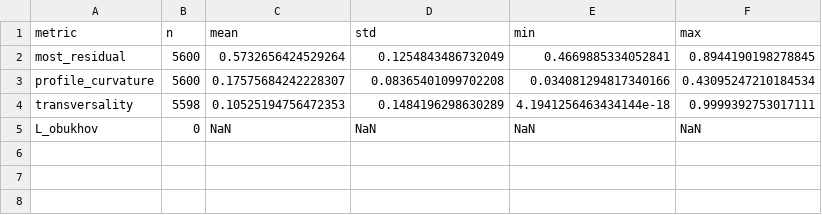
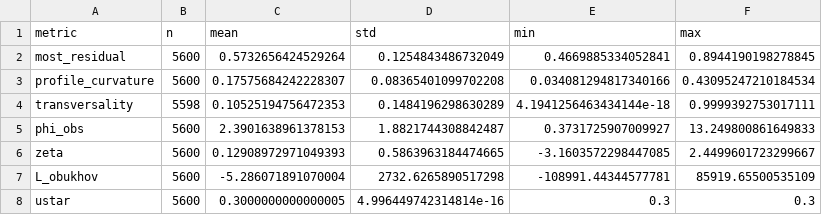
Before and after one commit to DavidEngland/AtmosphericSlowManifold.jl, a CSV file: reports/generated/campaign_exports/csv/bllast_stats.csv, drawn as a sheet.

```diff
--- a/reports/generated/campaign_exports/csv/bllast_stats.csv
+++ b/reports/generated/campaign_exports/csv/bllast_stats.csv
@@ -4,2 +4,5 @@ profile_curvature,5600,0.17575684242228307,0.08365401099702208,0.034081294817340
 transversality,5598,0.10525194756472353,0.1484196298630289,4.1941256463434144e-18,0.9999392753017111
-L_obukhov,0,NaN,NaN,NaN,NaN
+phi_obs,5600,2.3901638961378153,1.8821744308842487,0.3731725907009927,13.249800861649833
+zeta,5600,0.12908972971049393,0.5863963184474665,-3.1603572298447085,2.4499601723299667
+L_obukhov,5600,-5.286071891070004,2732.6265890517298,-108991.44344577781,85919.65500535109
+ustar,5600,0.3000000000000005,4.996449742314814e-16,0.3,0.3
```
Also changed, not shown: reports/generated/campaign_exports/csv/cases_99_stats.csv, reports/generated/campaign_exports/csv/floss_stats.csv, 32 other files.
